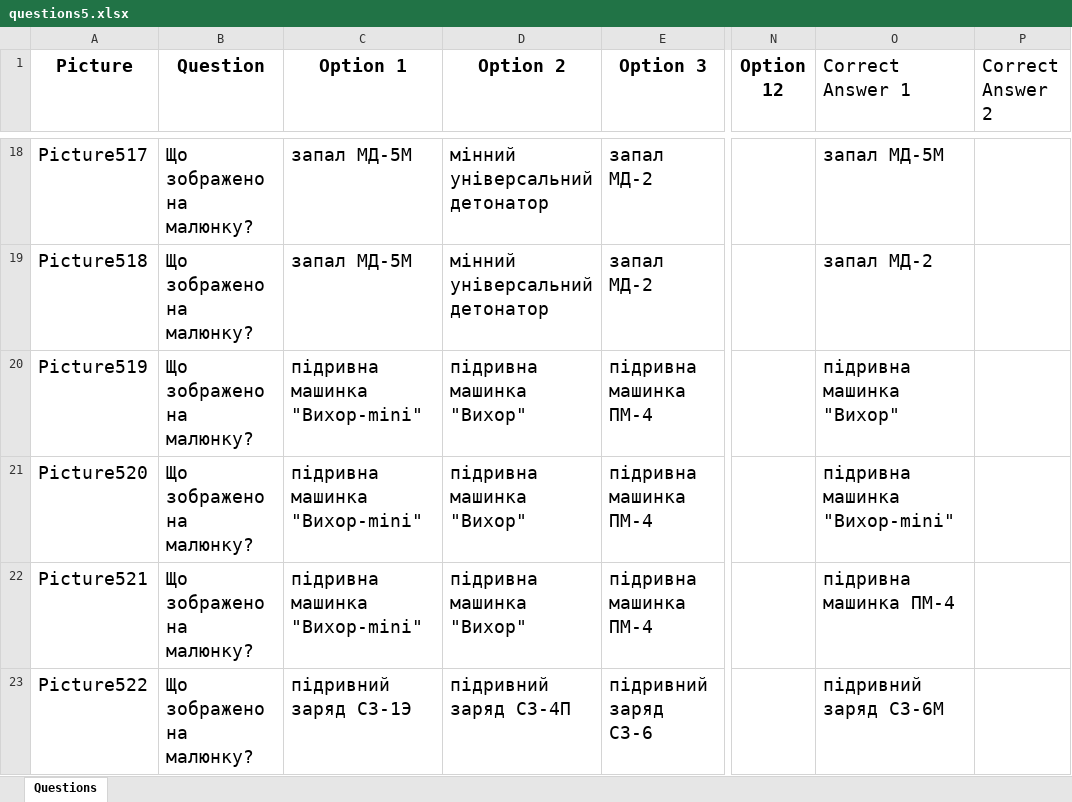
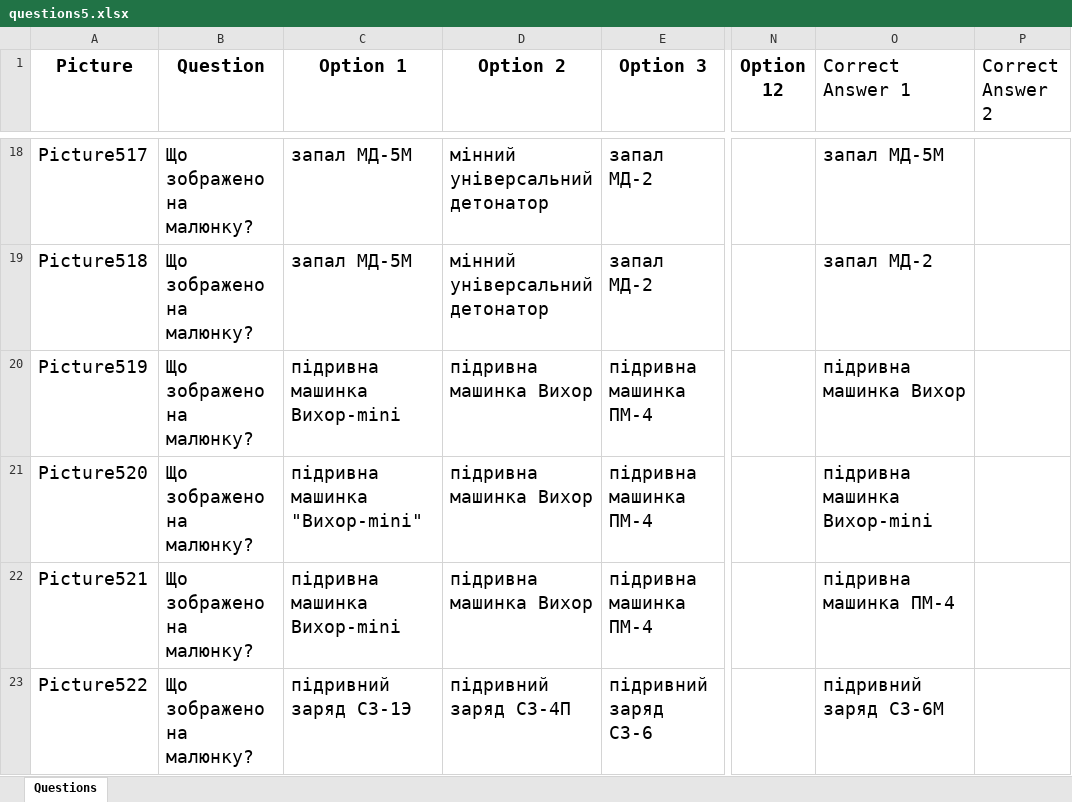
Before and after one commit to alphacentertest/alphatesting, an Excel workbook: questions5.xlsx, sheet Questions, drawn as a sheet; only a part is shown, gaps mark what is left out; values as stored, in another font and other column widths than the file's, no borders; the diff covers the shown part only; the diff names each change by its address in the sheet, - before the commit and + after, or states it on an @@ line.

```diff
--- a/questions5.xlsx (sheet Questions)
+++ b/questions5.xlsx (sheet Questions)
-C20 (Option 1): підривна машинка "Вихор-mini"
+C20 (Option 1): підривна машинка Вихор-mini
-D20:D22 (Option 2): підривна машинка "Вихор"
+D20:D22 (Option 2): підривна машинка Вихор
-O20 (Correct Answer 1): підривна машинка "Вихор"
+O20 (Correct Answer 1): підривна машинка Вихор
-O21 (Correct Answer 1): підривна машинка "Вихор-mini"
+O21 (Correct Answer 1): підривна машинка Вихор-mini
-C22 (Option 1): підривна машинка "Вихор-mini"
+C22 (Option 1): підривна машинка Вихор-mini
```
Also changed, not shown: 5 edited cells elsewhere in this sheet, 1 other file.
